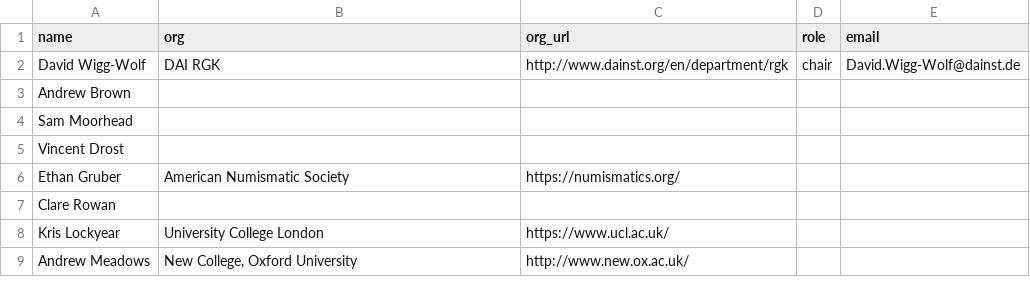
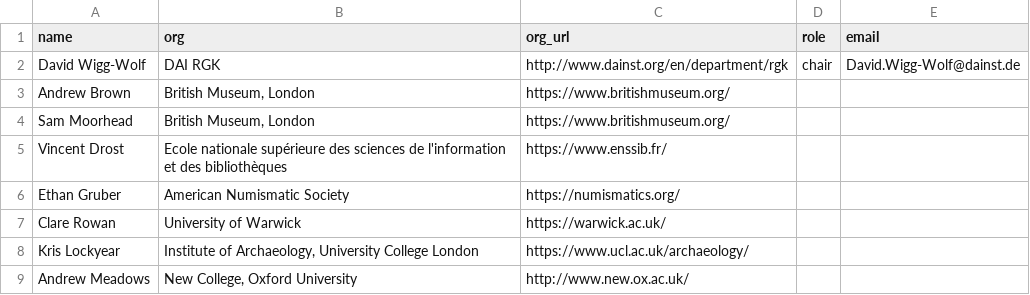
Before and after one commit to nomisma/site, a CSV file: _data/wg_roman.csv, drawn as a sheet.

```diff
--- a/_data/wg_roman.csv
+++ b/_data/wg_roman.csv
@@ -2,8 +2,8 @@ name,org,org_url,role,email
 David Wigg-Wolf,DAI RGK,http://www.dainst.org/en/department/rgk,chair,David.Wigg-Wolf@dainst.de
-Andrew Brown,,,,
-Sam Moorhead,,,,
-Vincent Drost,,,,
+Andrew Brown,"British Museum, London",https://www.britishmuseum.org/,,
+Sam Moorhead,"British Museum, London",https://www.britishmuseum.org/,,
+Vincent Drost,Ecole nationale supérieure des sciences de l'information et des bibliothèques,https://www.enssib.fr/,,
 Ethan Gruber,American Numismatic Society,https://numismatics.org/,,
-Clare Rowan,,,,
-Kris Lockyear,University College London,https://www.ucl.ac.uk/,,
+Clare Rowan,University of Warwick,https://warwick.ac.uk/,,
+Kris Lockyear,"Institute of Archaeology, University College London",https://www.ucl.ac.uk/archaeology/,,
 Andrew Meadows,"New College, Oxford University",http://www.new.ox.ac.uk/,,
```
Also changed, not shown: _data/wg_greek.csv, _data/wg_hoards.csv, 2 other files.
